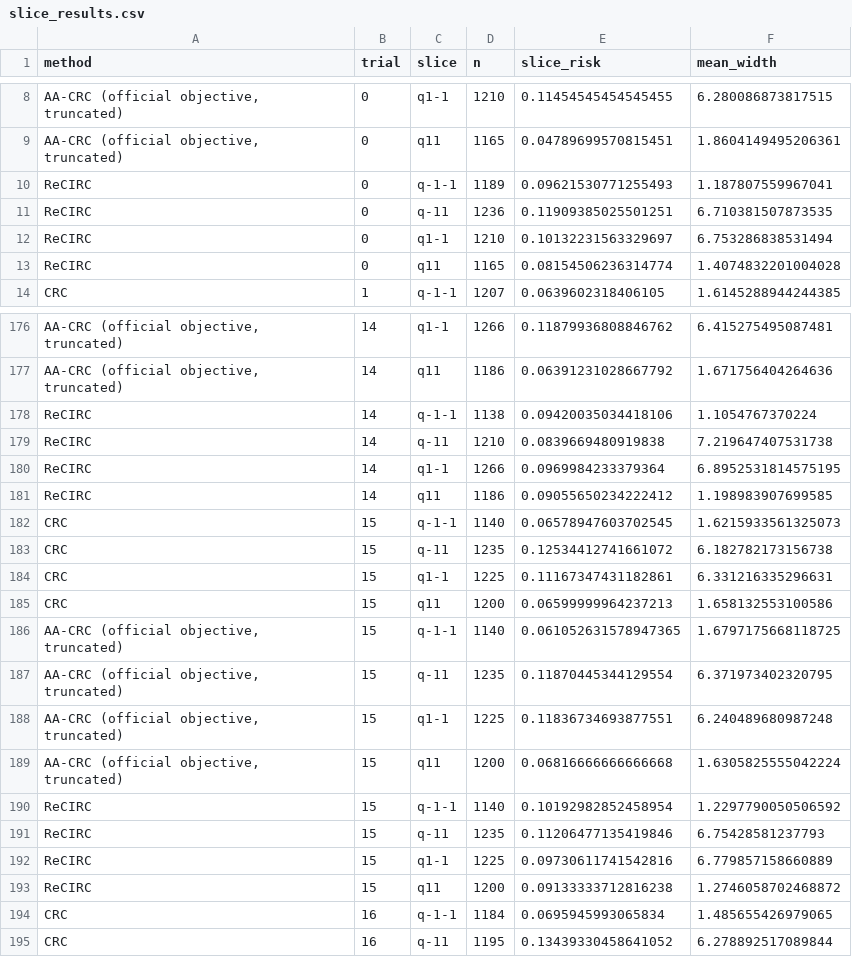
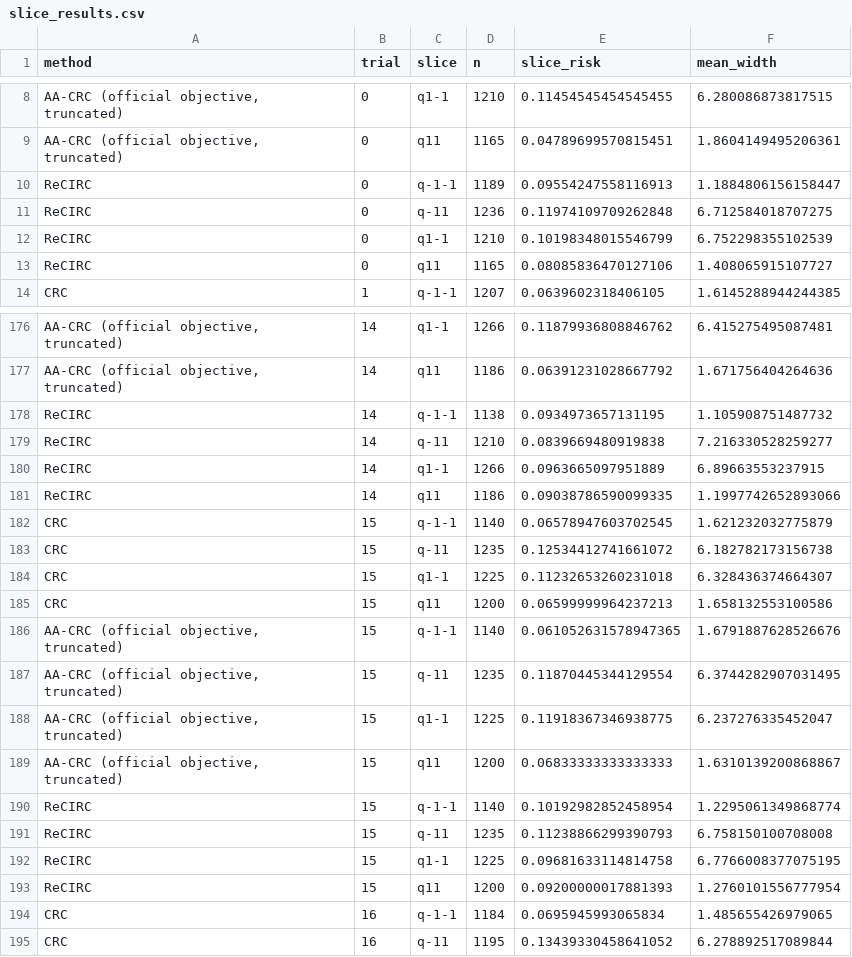
Before and after one commit to heltongraziadei/ReCIRC, a CSV file: results/experiment_8_xor/slice_results.csv, drawn as a sheet; only a part is shown, gaps mark what is left out; the diff covers the shown part only; the diff names each change by its address in the sheet, - before the commit and + after, or states it on an @@ line.

```diff
--- a/results/experiment_8_xor/slice_results.csv
+++ b/results/experiment_8_xor/slice_results.csv
-E10 (slice_risk): 0.09621530771255493
+E10 (slice_risk): 0.09554247558116913
-F10 (mean_width): 1.187807559967041
+F10 (mean_width): 1.1884806156158447
-E11 (slice_risk): 0.11909385025501251
+E11 (slice_risk): 0.11974109709262848
-F11 (mean_width): 6.710381507873535
+F11 (mean_width): 6.712584018707275
-E12 (slice_risk): 0.10132231563329697
+E12 (slice_risk): 0.10198348015546799
-F12 (mean_width): 6.753286838531494
+F12 (mean_width): 6.752298355102539
-E13 (slice_risk): 0.08154506236314774
+E13 (slice_risk): 0.08085836470127106
-F13 (mean_width): 1.4074832201004028
+F13 (mean_width): 1.408065915107727
-E178 (slice_risk): 0.09420035034418106
+E178 (slice_risk): 0.0934973657131195
-F178 (mean_width): 1.1054767370224
+F178 (mean_width): 1.105908751487732
-F179 (mean_width): 7.219647407531738
+F179 (mean_width): 7.216330528259277
-E180 (slice_risk): 0.0969984233379364
+E180 (slice_risk): 0.0963665097951889
-F180 (mean_width): 6.8952531814575195
+F180 (mean_width): 6.89663553237915
-E181 (slice_risk): 0.09055650234222412
+E181 (slice_risk): 0.09038786590099335
-F181 (mean_width): 1.198983907699585
+F181 (mean_width): 1.1997742652893066
-F182 (mean_width): 1.6215933561325073
+F182 (mean_width): 1.621232032775879
-E184 (slice_risk): 0.11167347431182861
+E184 (slice_risk): 0.11232653260231018
-F184 (mean_width): 6.331216335296631
+F184 (mean_width): 6.328436374664307
-F186 (mean_width): 1.6797175668118725
+F186 (mean_width): 1.6791887628526676
-F187 (mean_width): 6.371973402320795
+F187 (mean_width): 6.3744282907031495
-E188 (slice_risk): 0.11836734693877551
+E188 (slice_risk): 0.11918367346938775
-F188 (mean_width): 6.240489680987248
+F188 (mean_width): 6.237276335452047
-E189 (slice_risk): 0.06816666666666668
+E189 (slice_risk): 0.06833333333333333
-F189 (mean_width): 1.6305825555042224
+F189 (mean_width): 1.6310139200868867
-F190 (mean_width): 1.2297790050506592
+F190 (mean_width): 1.2295061349868774
-E191 (slice_risk): 0.11206477135419846
+E191 (slice_risk): 0.11238866299390793
-F191 (mean_width): 6.75428581237793
+F191 (mean_width): 6.758150100708008
-E192 (slice_risk): 0.09730611741542816
+E192 (slice_risk): 0.09681633114814758
-F192 (mean_width): 6.779857158660889
+F192 (mean_width): 6.7766008377075195
-E193 (slice_risk): 0.09133333712816238
+E193 (slice_risk): 0.09200000017881393
-F193 (mean_width): 1.2746058702468872
+F193 (mean_width): 1.2760101556777954
```
Also changed, not shown: 97 edited cells elsewhere in this file, results/experiment_8_xor/compact_summary.csv, results/experiment_8_xor/paired_comparisons.csv, 10 other files.
